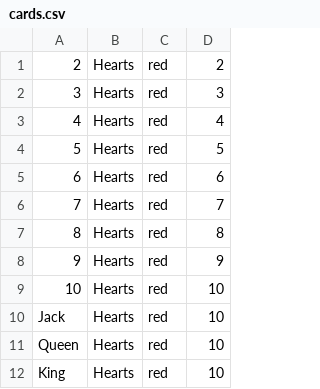
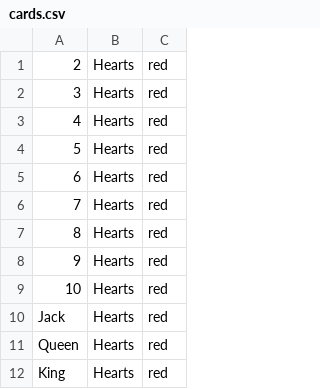
Before and after one commit to Mtmarold/SE126-marold-202520, a CSV file: text_files/cards.csv, drawn as a sheet; only a part is shown; the diff names each change by its address in the sheet, - before the commit and + after, or states it on an @@ line.

```diff
--- a/text_files/cards.csv
+++ b/text_files/cards.csv
-column D, rows 1-12: 2 | 3 | 4 | 5 | 6 | 7 | 8 | 9 | 10 | 10 | 10 | 10
```
Also changed, not shown: 1 other file.
